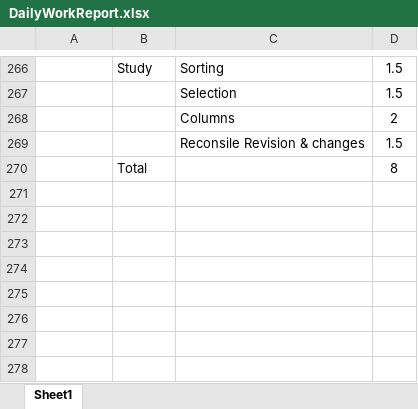
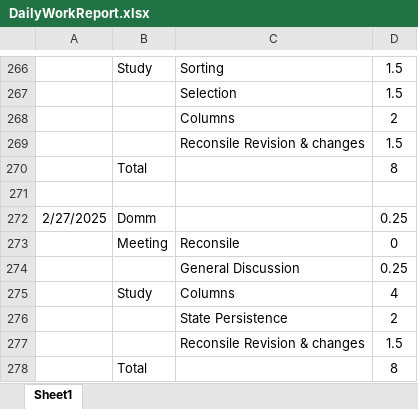
Before and after one commit to HinaJadav/RKIT_Internship_work, an Excel workbook: DailyWorkReport.xlsx, sheet Sheet1, drawn as a sheet; only a part is shown, gaps mark what is left out; values as stored, in another font and other column widths than the file's, no borders; the diff names each change by its address in the sheet, - before the commit and + after, or states it on an @@ line.

```diff
--- a/DailyWorkReport.xlsx (sheet Sheet1)
+++ b/DailyWorkReport.xlsx (sheet Sheet1)
+row 271: (empty)
+row 272: 2/27/2025 | Domm |  | 0.25
+row 273:  | Meeting | Reconsile | 0
+row 274:  |  | General Discussion | 0.25
+row 275:  | Study | Columns | 4
+row 276:  |  | State Persistence | 2
+row 277:  |  | Reconsile Revision & changes | 1.5
+row 278:  | Total |  | 8
```
Also changed, not shown: DEV Training 2025 - freshers - Hina Jadav.xlsx, 56 other files.
